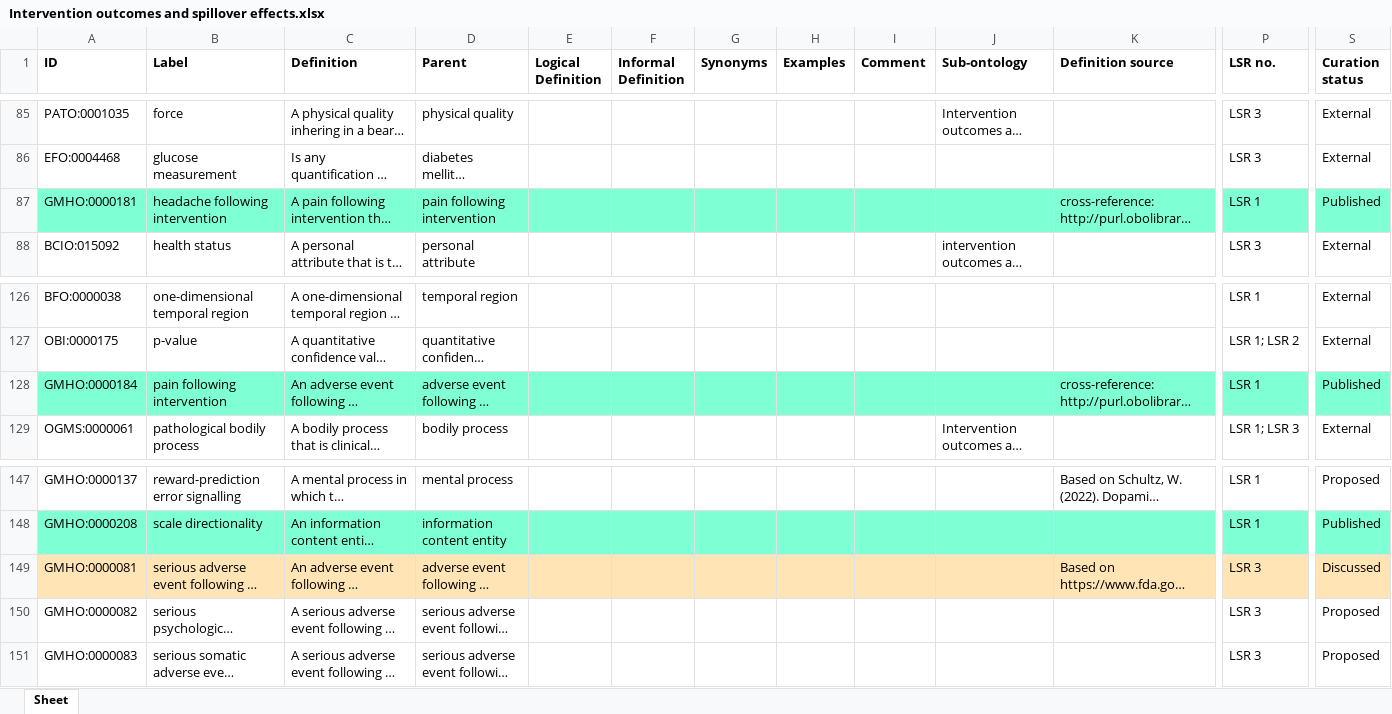
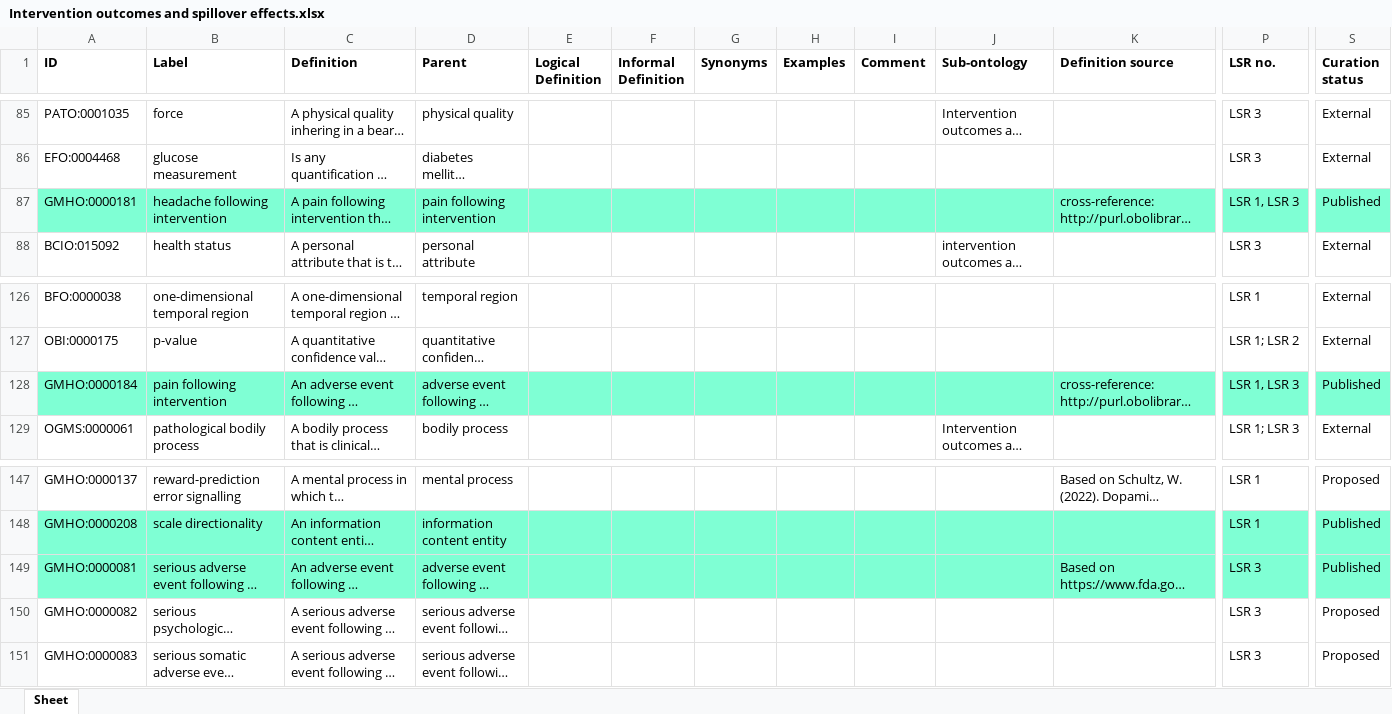
Before and after one commit to galenos-project/mental-health-ontology, an Excel workbook: Intervention outcomes and spillover effects/Intervention outcomes and spillover effects.xlsx, sheet Sheet, drawn as a sheet; only a part is shown, gaps mark what is left out; long unchanged cells end in …; values as stored, in another font and other column widths than the file's, no borders; the diff covers the shown part only; the diff names each change by its address in the sheet, - before the commit and + after, or states it on an @@ line.

```diff
--- a/Intervention outcomes and spillover effects/Intervention outcomes and spillover effects.xlsx (sheet Sheet)
+++ b/Intervention outcomes and spillover effects/Intervention outcomes and spillover effects.xlsx (sheet Sheet)
-P87 (LSR no.): LSR 1
+P87 (LSR no.): LSR 1, LSR 3
-P128 (LSR no.): LSR 1
+P128 (LSR no.): LSR 1, LSR 3
-A149:S149 fill: #FFE4B5
+A149:S149 fill: #7FFFD4
-S149 (Curation status): Discussed
+S149 (Curation status): Published
```
Also changed, not shown: 12 edited cells and cell formats elsewhere in this sheet.
